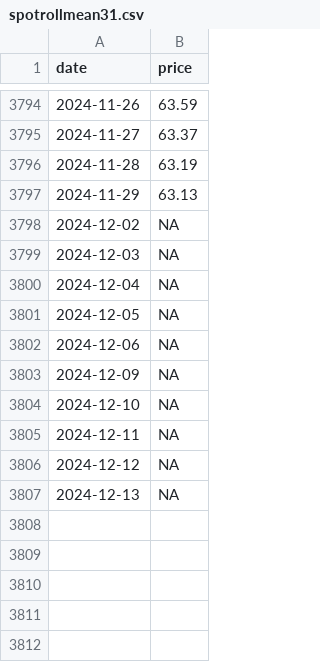
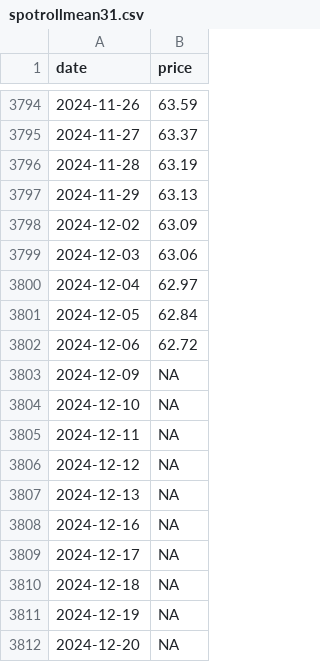
Before and after one commit to theecanmole/NZ-emission-unit-prices, a CSV file: spotrollmean31.csv, drawn as a sheet; only a part is shown, gaps mark what is left out.

```diff
--- a/spotrollmean31.csv
+++ b/spotrollmean31.csv
@@ -3797,7 +3797,7 @@
 2024-11-29,63.13
-2024-12-02,NA
-2024-12-03,NA
-2024-12-04,NA
-2024-12-05,NA
-2024-12-06,NA
+2024-12-02,63.09
+2024-12-03,63.06
+2024-12-04,62.97
+2024-12-05,62.84
+2024-12-06,62.72
 2024-12-09,NA
@@ -3807 +3807,6 @@
 2024-12-13,NA
+2024-12-16,NA
+2024-12-17,NA
+2024-12-18,NA
+2024-12-19,NA
+2024-12-20,NA
```
Also changed, not shown: nzu-edited-raw-prices-data.csv, nzu-final-prices-data.csv, 13 other files.
